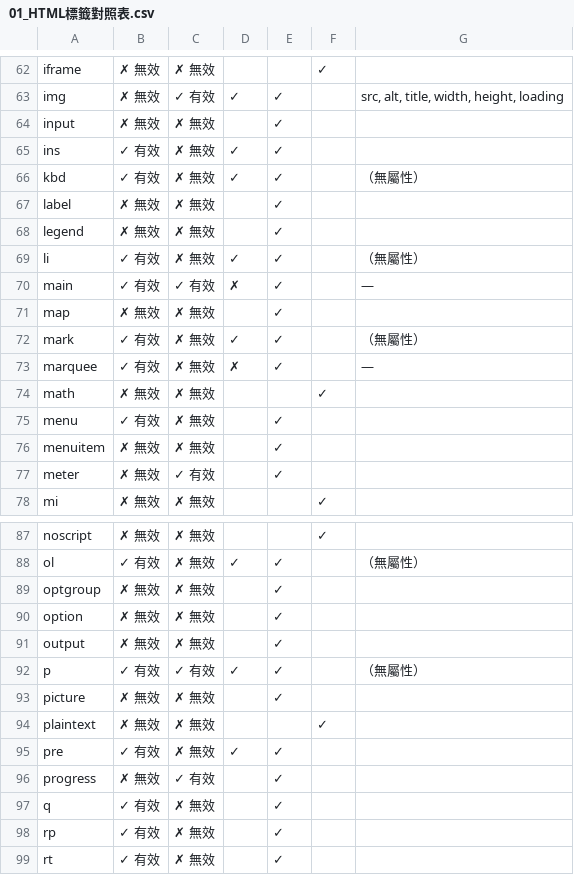
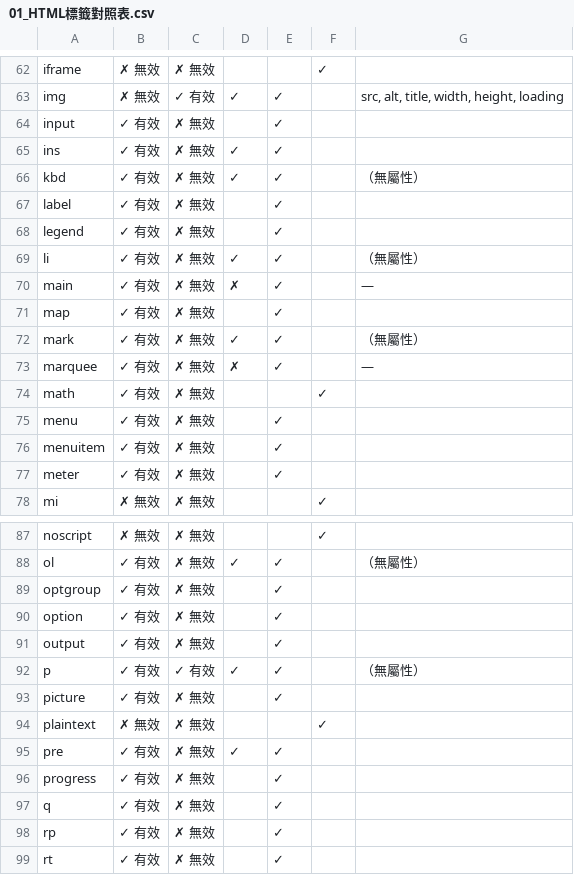
Before and after one commit to Saltenfish/black-white_list_0529, a CSV file: csv/01_HTML標籤對照表.csv, drawn as a sheet; only a part is shown, gaps mark what is left out; the diff covers the shown part only.

```diff
--- a/csv/01_HTML標籤對照表.csv
+++ b/csv/01_HTML標籤對照表.csv
@@ -63,16 +63,16 @@ iframe,✗ 無效,✗ 無效,,,✓,
 img,✗ 無效,✓ 有效,✓,✓,,"src, alt, title, width, height, loading"
-input,✗ 無效,✗ 無效,,✓,,
+input,✓ 有效,✗ 無效,,✓,,
 ins,✓ 有效,✗ 無效,✓,✓,,
 kbd,✓ 有效,✗ 無效,✓,✓,,（無屬性）
-label,✗ 無效,✗ 無效,,✓,,
-legend,✗ 無效,✗ 無效,,✓,,
+label,✓ 有效,✗ 無效,,✓,,
+legend,✓ 有效,✗ 無效,,✓,,
 li,✓ 有效,✗ 無效,✓,✓,,（無屬性）
-main,✓ 有效,✓ 有效,✗,✓,,—
-map,✗ 無效,✗ 無效,,✓,,
+main,✓ 有效,✗ 無效,✗,✓,,—
+map,✓ 有效,✗ 無效,,✓,,
 mark,✓ 有效,✗ 無效,✓,✓,,（無屬性）
 marquee,✓ 有效,✗ 無效,✗,✓,,—
-math,✗ 無效,✗ 無效,,,✓,
+math,✓ 有效,✗ 無效,,,✓,
 menu,✓ 有效,✗ 無效,,✓,,
-menuitem,✗ 無效,✗ 無效,,✓,,
-meter,✗ 無效,✓ 有效,,✓,,
+menuitem,✓ 有效,✗ 無效,,✓,,
+meter,✓ 有效,✗ 無效,,✓,,
 mi,✗ 無效,✗ 無效,,,✓,
@@ -88,10 +88,10 @@ noscript,✗ 無效,✗ 無效,,,✓,
 ol,✓ 有效,✗ 無效,✓,✓,,（無屬性）
-optgroup,✗ 無效,✗ 無效,,✓,,
-option,✗ 無效,✗ 無效,,✓,,
-output,✗ 無效,✗ 無效,,✓,,
+optgroup,✓ 有效,✗ 無效,,✓,,
+option,✓ 有效,✗ 無效,,✓,,
+output,✓ 有效,✗ 無效,,✓,,
 p,✓ 有效,✓ 有效,✓,✓,,（無屬性）
-picture,✗ 無效,✗ 無效,,✓,,
+picture,✓ 有效,✗ 無效,,✓,,
 plaintext,✗ 無效,✗ 無效,,,✓,
 pre,✓ 有效,✗ 無效,✓,✓,,
-progress,✗ 無效,✓ 有效,,✓,,
+progress,✓ 有效,✗ 無效,,✓,,
 q,✓ 有效,✗ 無效,,✓,,
```
Also changed, not shown: 24 edited cells elsewhere in this file, 8 other files.
